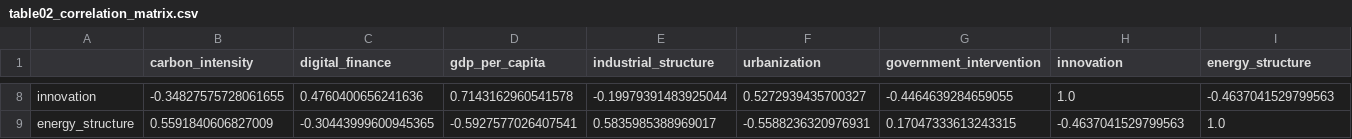
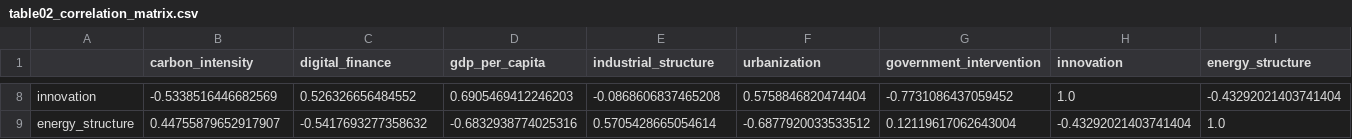
Before and after one commit to upstream1119/statistical-modeling_CUC_PYH, a CSV file: tables/table02_correlation_matrix.csv, drawn as a sheet; only a part is shown, gaps mark what is left out; the diff covers the shown part only; the diff names each change by its address in the sheet, - before the commit and + after, or states it on an @@ line.

```diff
--- a/tables/table02_correlation_matrix.csv
+++ b/tables/table02_correlation_matrix.csv
-B8 (carbon_intensity): -0.34827575728061655
+B8 (carbon_intensity): -0.5338516446682569
-C8 (digital_finance): 0.4760400656241636
+C8 (digital_finance): 0.526326656484552
-D8 (gdp_per_capita): 0.7143162960541578
+D8 (gdp_per_capita): 0.6905469412246203
-E8 (industrial_structure): -0.19979391483925044
+E8 (industrial_structure): -0.0868606837465208
-F8 (urbanization): 0.5272939435700327
+F8 (urbanization): 0.5758846820474404
-G8 (government_intervention): -0.4464639284659055
+G8 (government_intervention): -0.7731086437059452
-I8 (energy_structure): -0.4637041529799563
+I8 (energy_structure): -0.43292021403741404
-B9 (carbon_intensity): 0.5591840606827009
+B9 (carbon_intensity): 0.44755879652917907
-C9 (digital_finance): -0.30443999600945365
+C9 (digital_finance): -0.5417693277358632
-D9 (gdp_per_capita): -0.5927577026407541
+D9 (gdp_per_capita): -0.6832938774025316
-E9 (industrial_structure): 0.5835985388969017
+E9 (industrial_structure): 0.5705428665054614
-F9 (urbanization): -0.5588236320976931
+F9 (urbanization): -0.6877920033533512
-G9 (government_intervention): 0.17047333613243315
+G9 (government_intervention): 0.12119617062643004
-H9 (innovation): -0.4637041529799563
+H9 (innovation): -0.43292021403741404
```
Also changed, not shown: 30 edited cells elsewhere in this file, tables/table01_descriptive_statistics.csv, tables/table03_baseline_regression.csv, 17 other files.
